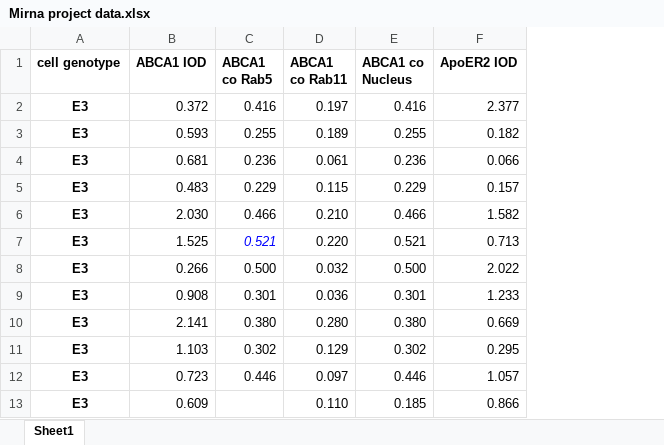
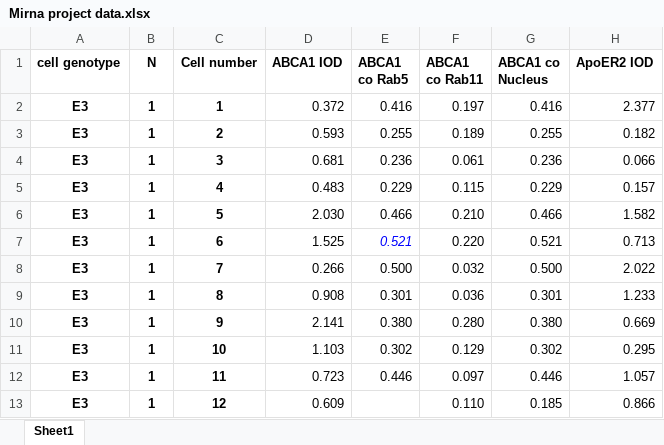
Before and after one commit to Mirnasafieh/Membrane_detection, an Excel workbook: Mirna project data.xlsx, sheet Sheet1, drawn as a sheet; only a part is shown; values as stored, in another font and other column widths than the file's, no borders; the diff names each change by its address in the sheet, - before the commit and + after, or states it on an @@ line.

Commit message:
data handeling

```diff
--- a/Mirna project data.xlsx (sheet Sheet1)
+++ b/Mirna project data.xlsx (sheet Sheet1)
+column B (N), rows 2-13: all 1
+column C (Cell number), rows 2-13: 1 | 2 | 3 | 4 | 5 | 6 | 7 | 8 | 9 | 10 | 11 | 12
```
Also changed, not shown: 4 other files.
